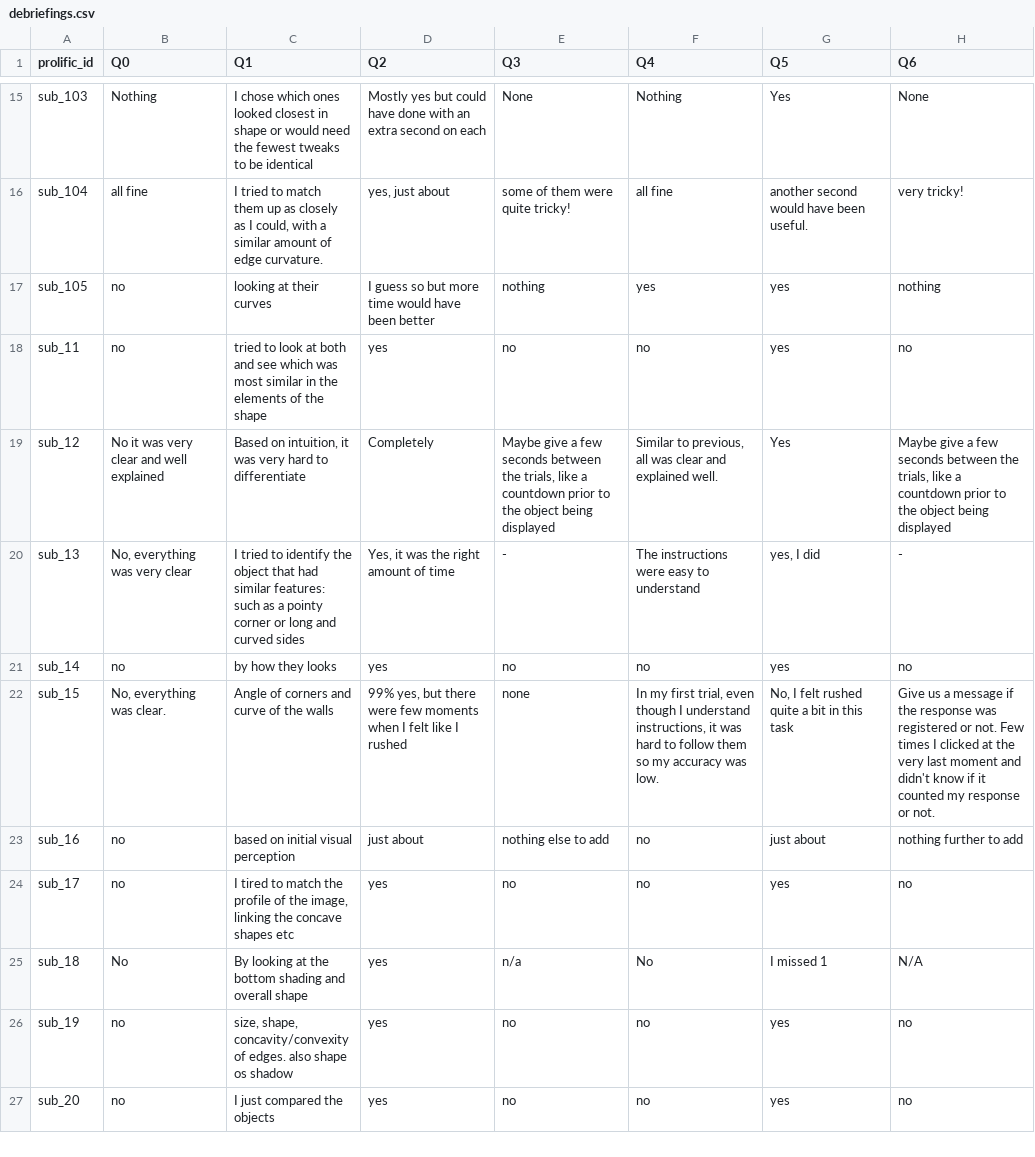
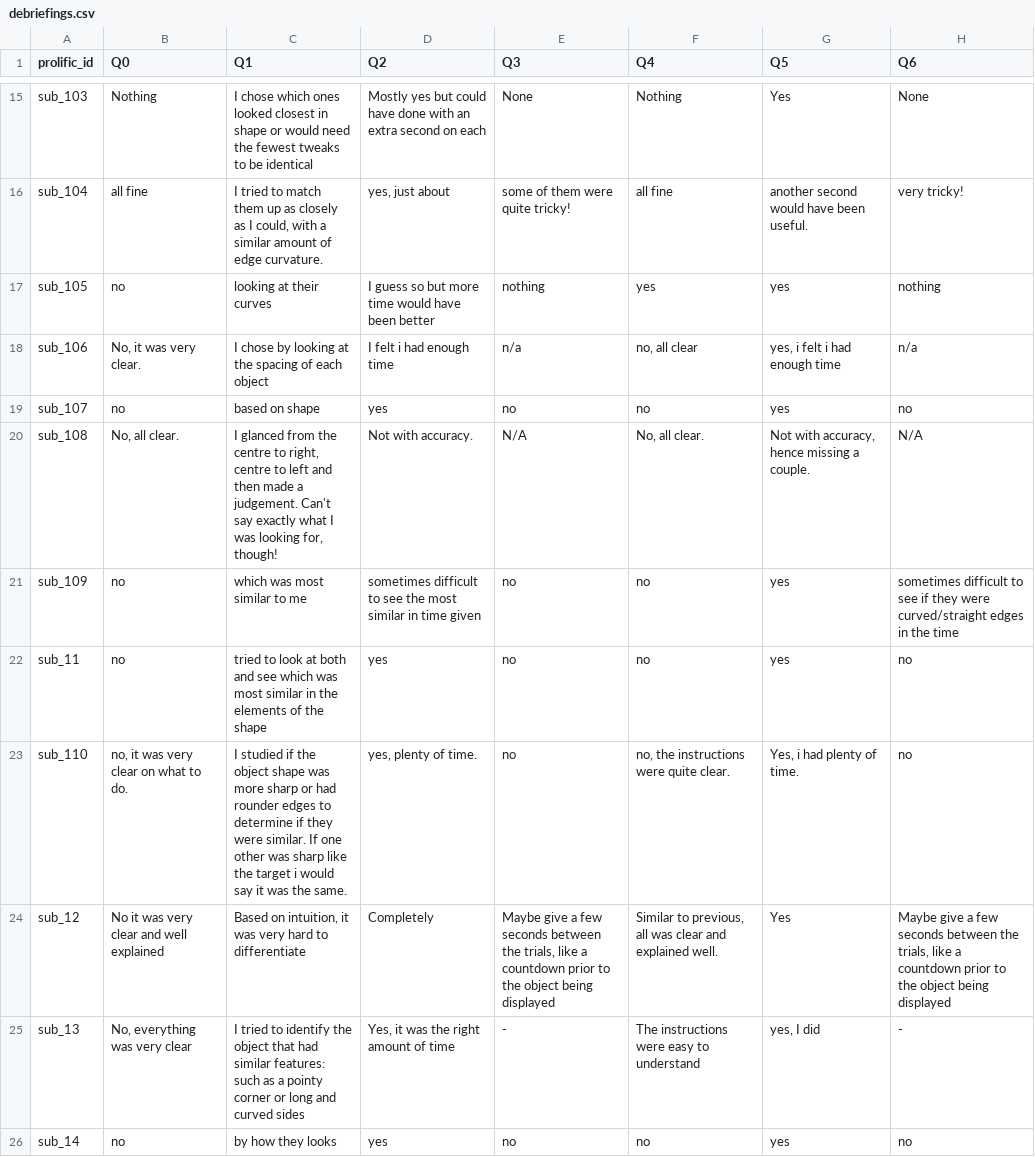
Before and after one commit to LevanBokeria/density_2_analysis, a CSV file: results/pilots/preprocessed_data/debriefings.csv, drawn as a sheet; only a part is shown, gaps mark what is left out; the shorter side is filled out with more unchanged rows; the diff names each change by its address in the sheet, - before the commit and + after, or states it on an @@ line.

```diff
--- a/results/pilots/preprocessed_data/debriefings.csv
+++ b/results/pilots/preprocessed_data/debriefings.csv
+row 18: sub_106 | No, it was very clear. | I chose by looking at the spacing of each object | I felt i had enough time | n/a | no, all clear | yes, i felt i had enough time | n/a
+row 19: sub_107 | no | based on shape | yes | no | no | yes | no
+row 20: sub_108 | No, all clear. | I glanced from the centre to right, centre to left and then made a judgement. Can't say exactly what I was looking for, though! | Not with accuracy. | N/A | No, all clear. | Not with accuracy, hence missing a couple. | N/A
+row 21: sub_109 | no | which was most similar to me | sometimes difficult to see the most similar in time given | no | no | yes | sometimes difficult to see if they were curved/straight edges in the time
+row 23: sub_110 | no, it was very clear on what to do. | I studied if the object shape was more sharp or had rounder edges to determine if they were similar. If one other was sharp like the target i would say it was the same. | yes, plenty of time. | no | no, the instructions were quite clear. | Yes, i had plenty of time. | no
```
Also changed, not shown: results/pilots/preprocessed_data/breaks_feedback.csv, results/pilots/preprocessed_data/instructions.csv, 7 other files.
